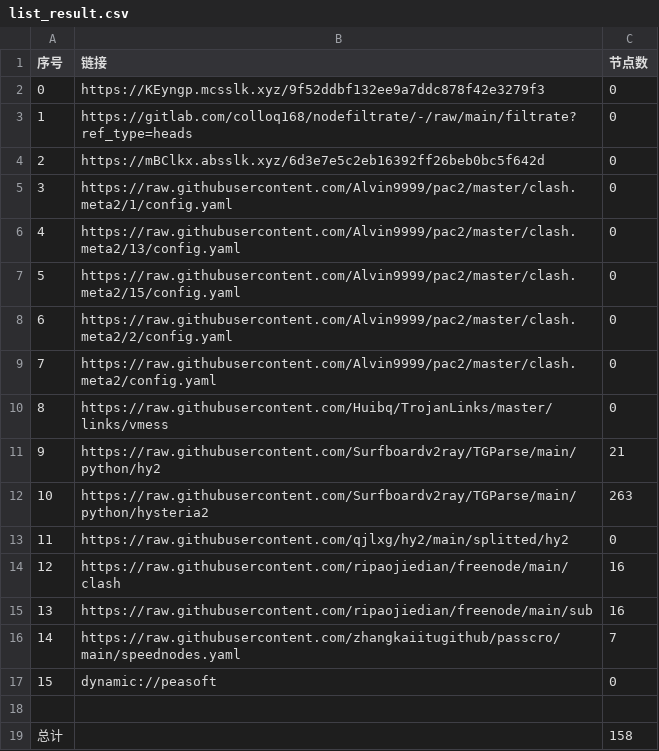
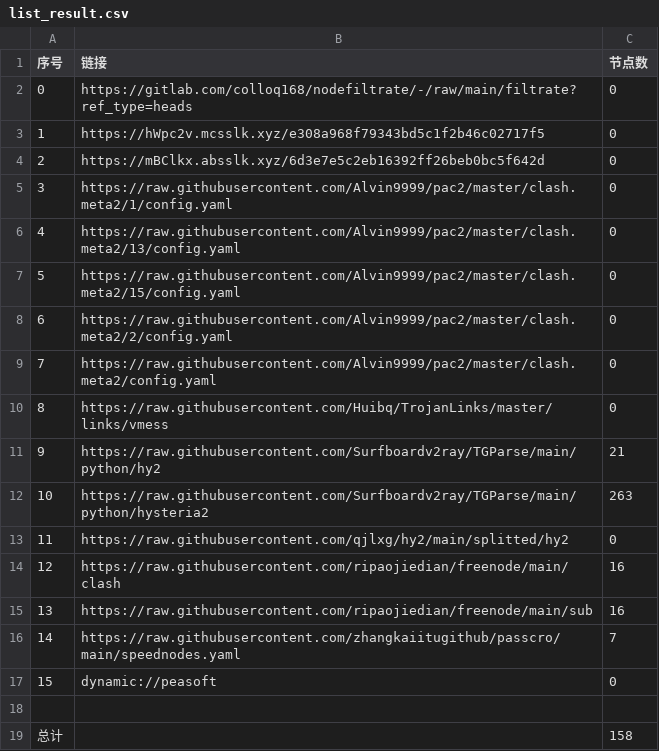
Before and after one commit to wenma77/AutoMergePublicNodes, a CSV file: list_result.csv, drawn as a sheet.

```diff
--- a/list_result.csv
+++ b/list_result.csv
@@ -1,4 +1,4 @@
 序号,链接,节点数
-0,https://KEyngp.mcsslk.xyz/9f52ddbf132ee9a7ddc878f42e3279f3,0
-1,https://gitlab.com/colloq168/nodefiltrate/-/raw/main/filtrate?ref_type=heads,0
+0,https://gitlab.com/colloq168/nodefiltrate/-/raw/main/filtrate?ref_type=heads,0
+1,https://hWpc2v.mcsslk.xyz/e308a968f79343bd5c1f2b46c02717f5,0
 2,https://mBClkx.absslk.xyz/6d3e7e5c2eb16392ff26beb0bc5f642d,0
```
Also changed, not shown: 3 other files.
